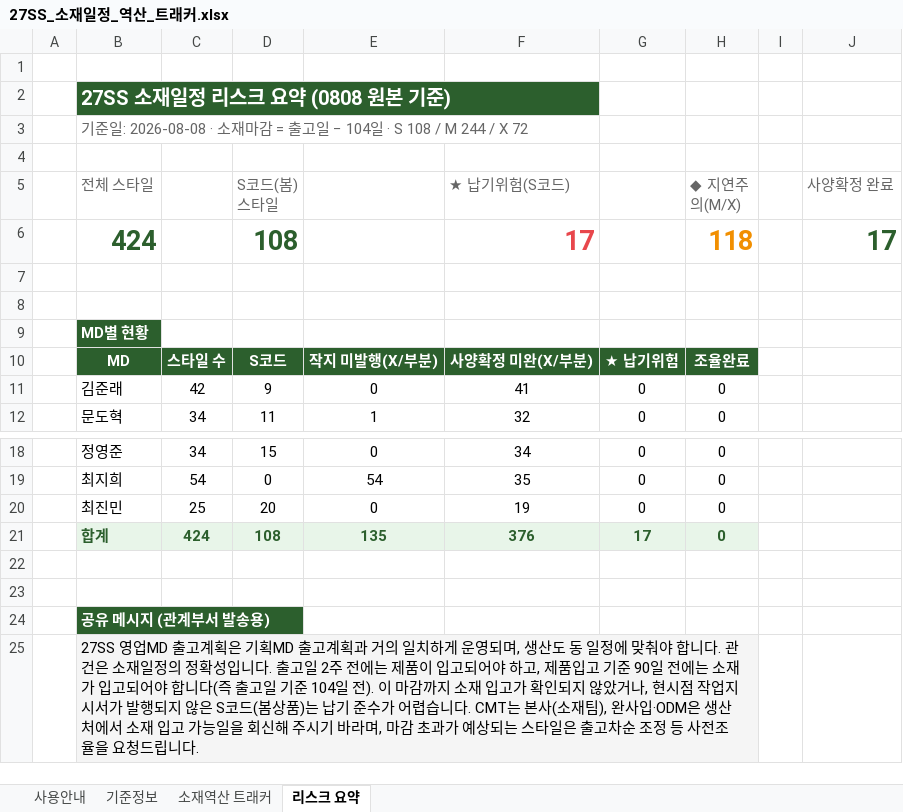
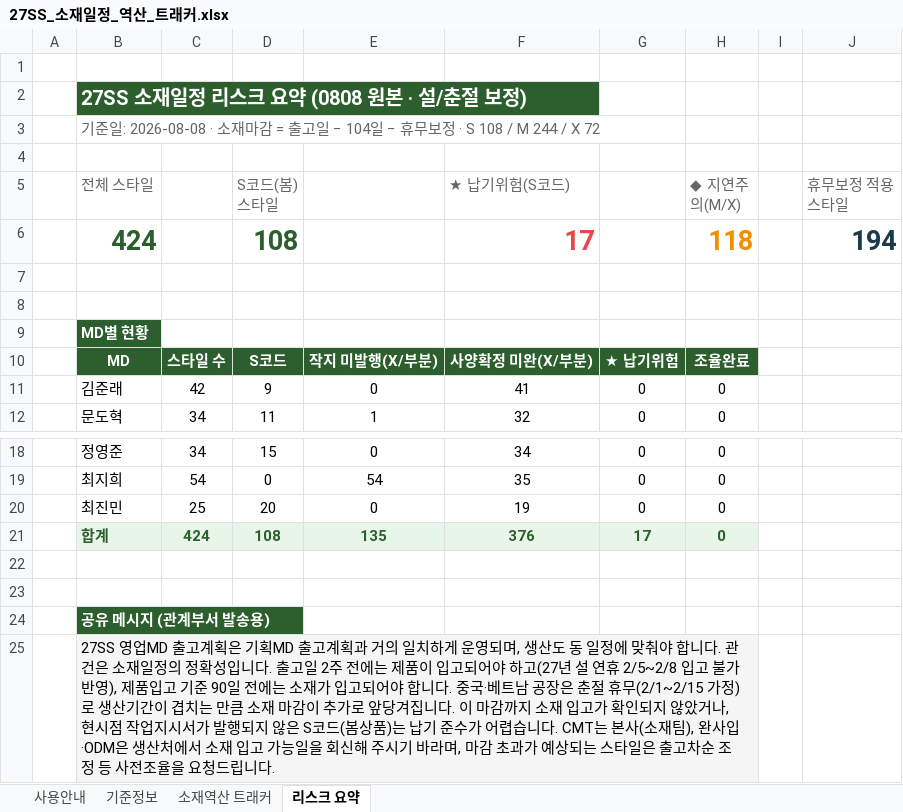
Before and after one commit to gj1818-lab/-, an Excel workbook: 27SS 출고계획 조율/output/27SS_소재일정_역산_트래커.xlsx, sheet 리스크 요약, drawn as a sheet; only a part is shown, gaps mark what is left out; values as stored, in another font and other column widths than the file's, no borders; the diff names each change by its address in the sheet, - before the commit and + after, or states it on an @@ line.

```diff
--- a/27SS 출고계획 조율/output/27SS_소재일정_역산_트래커.xlsx (sheet 리스크 요약)
+++ b/27SS 출고계획 조율/output/27SS_소재일정_역산_트래커.xlsx (sheet 리스크 요약)
-B2 (전체 스타일): 27SS 소재일정 리스크 요약 (0808 원본 기준)
+B2 (전체 스타일): 27SS 소재일정 리스크 요약 (0808 원본 · 설/춘절 보정)
-B3 (전체 스타일): …− 104일 · S 108 /…
+B3 (전체 스타일): …− 104일 − 휴무보정 · S 108 /…
-J5: 사양확정 완료
+J5: 휴무보정 적용 스타일
-J6 (휴무보정 적용 스타일): 17
+J6 (휴무보정 적용 스타일): 194
-J6 text colour: #2C5F2D
+J6 text colour: #1B3A4B
-B25 (전체 스타일): …야 하고, 제품입고 기준 90일 전에는 소재가 입고되어야 합니다(즉 출고일 기준 104일 전). 이 마감…
+B25 (전체 스타일): …야 하고(27년 설 연휴 2/5~2/8 입고 불가 반영), 제품입고 기준 90일 전에는 소재가 입고되어야 합니다. 중국·베트남 공장은 춘절 휴무(2/1~2/15 가정)로 생산기간이 겹치는 만큼 소재 마감이 추가로 앞당겨집니다. 이 마감…
```
Also changed, not shown: sheet 소재역산 트래커, sheet 사용안내, sheet 기준정보, formulas that keep their value, 1 other file.
